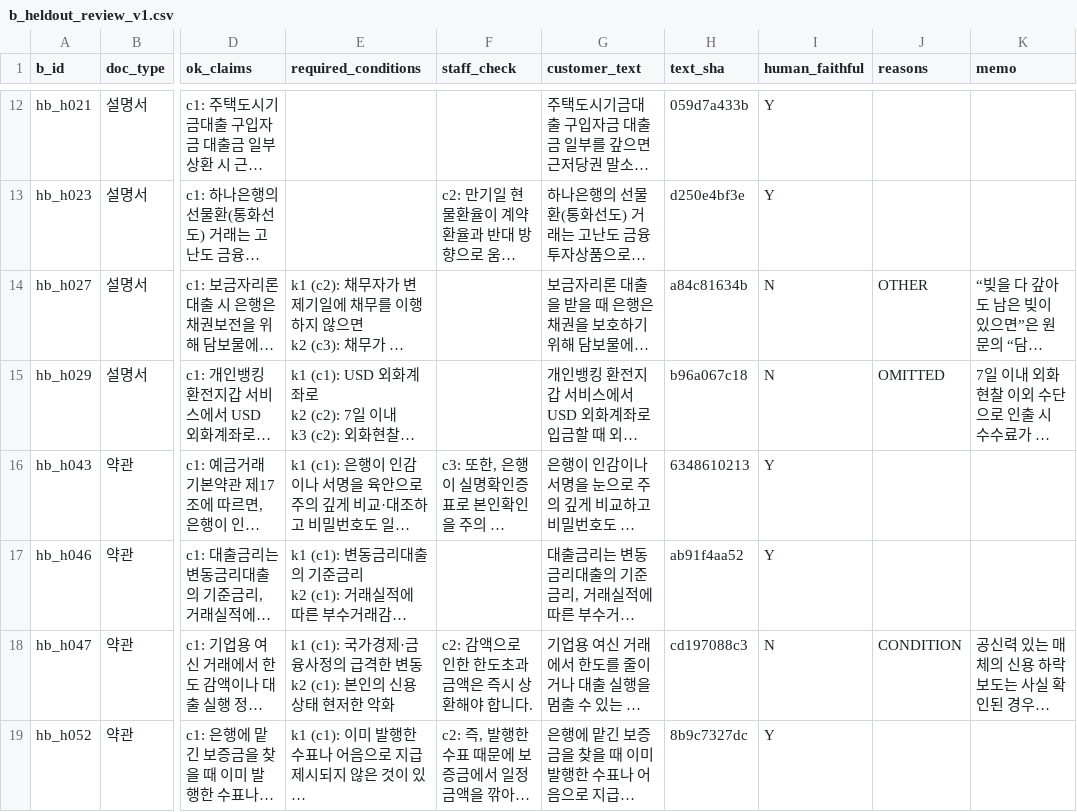
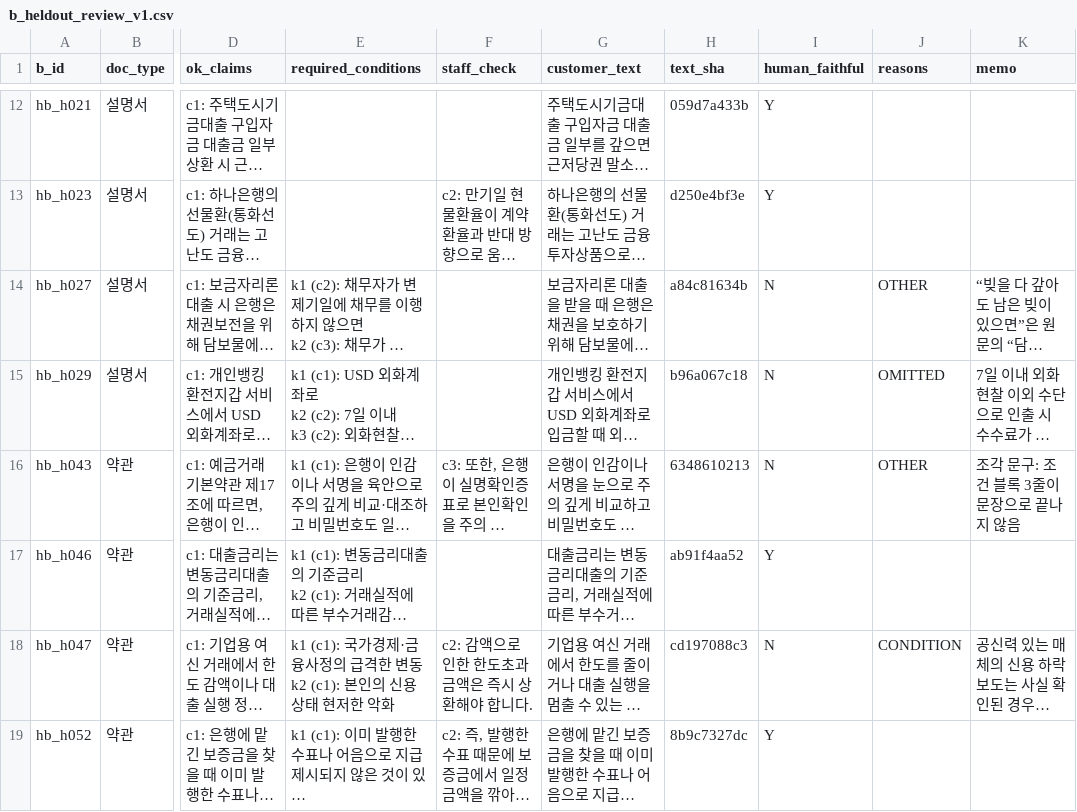
Before and after one commit to FlightChamp/finguide-rag, a CSV file: data/eval/v2/b_heldout_review_v1.csv, drawn as a sheet; only a part is shown, gaps mark what is left out; long unchanged cells end in …; the diff names each change by its address in the sheet, - before the commit and + after, or states it on an @@ line.

```diff
--- a/data/eval/v2/b_heldout_review_v1.csv
+++ b/data/eval/v2/b_heldout_review_v1.csv
-I16 (human_faithful): Y
+I16 (human_faithful): N
-J16 (reasons): (empty)
+J16 (reasons): OTHER
-K16 (memo): (empty)
+K16 (memo): 조각 문구: 조건 블록 3줄이 문장으로 끝나지 않음
```
Also changed, not shown: 3 other files.
